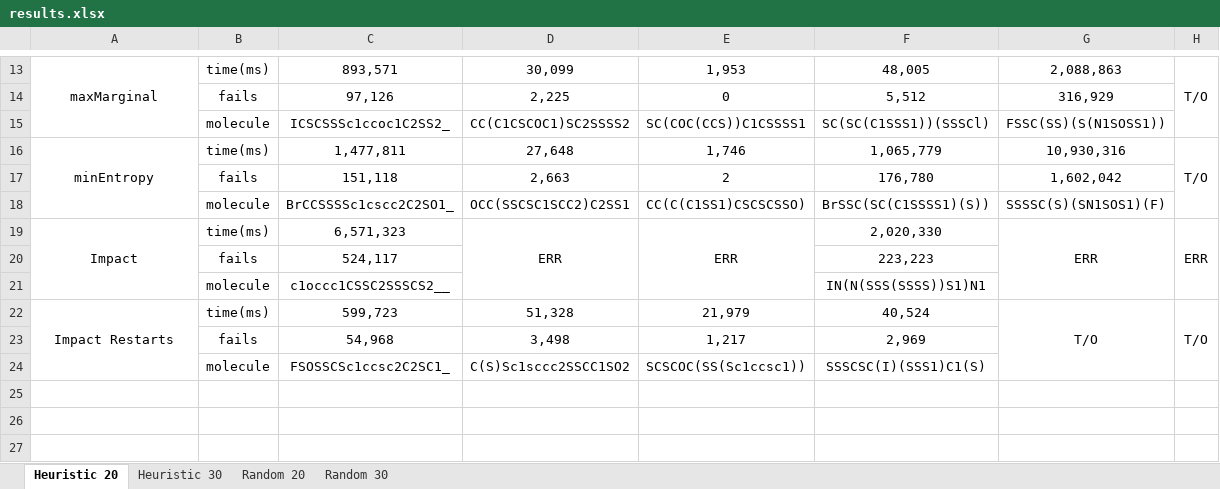
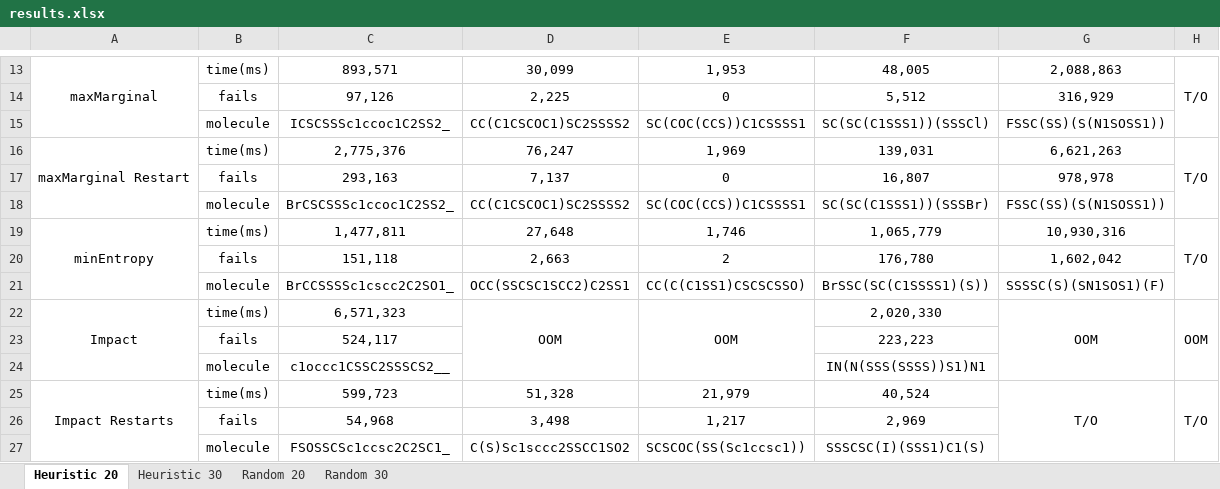
Before and after one commit to cravethedave/MiniCPBP, an Excel workbook: results.xlsx, sheet Heuristic 20, drawn as a sheet; only a part is shown, gaps mark what is left out; values as stored, in another font and other column widths than the file's, no borders; addresses are those after the commit; the diff names each change by its address in the sheet, - before the commit and + after, or states it on an @@ line.

```diff
--- a/results.xlsx (sheet Heuristic 20)
+++ b/results.xlsx (sheet Heuristic 20)
+row 16: maxMarginal Restart | time(ms) | 2,775,376 | 76,247 | 1,969 | 139,031 | 6,621,263 | T/O
+row 17:  | fails | 293,163 | 7,137 | 0 | 16,807 | 978,978
+row 18:  | molecule | BrCSCSSSc1ccoc1C2SS2_ | CC(C1CSCOC1)SC2SSSS2 | SC(COC(CCS))C1CSSSS1 | SC(SC(C1SSS1))(SSSBr) | FSSC(SS)(S(N1SOSS1))
-D22: ERR
+D22: OOM
-E22: ERR
+E22: OOM
-G22: ERR
+G22: OOM
-H22: ERR
+H22: OOM
```
Also changed, not shown: sheet Random 30, sheet Heuristic 30, sheet Random 20, 3 other files.
